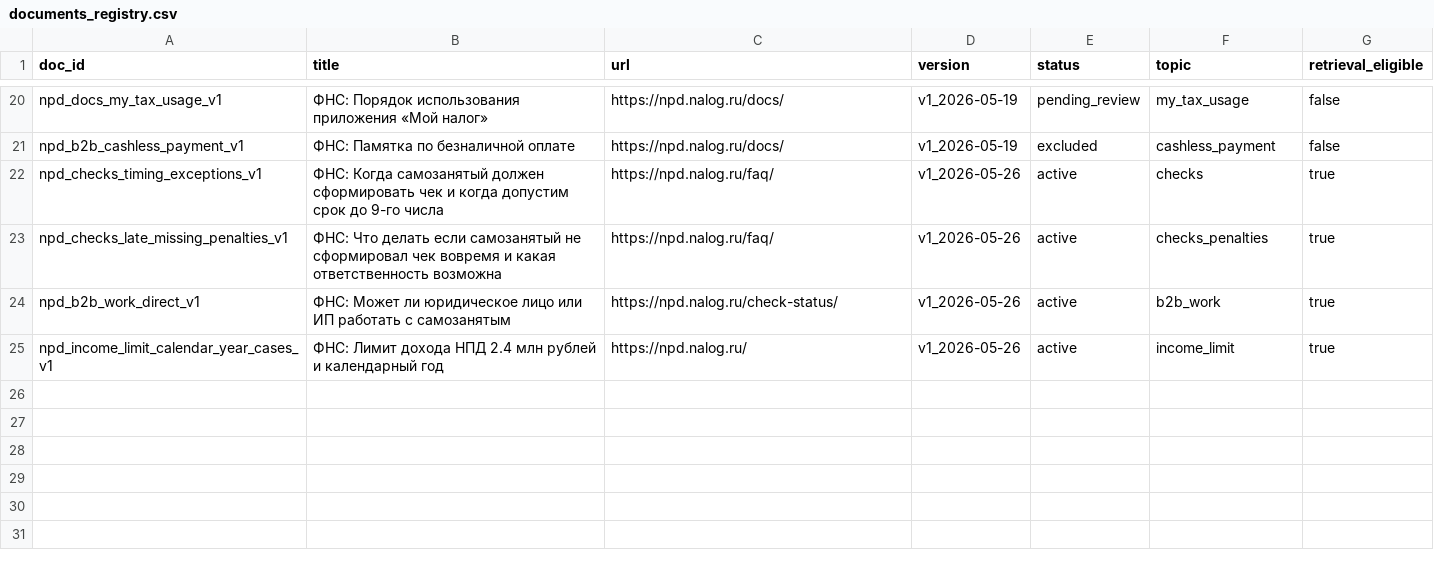
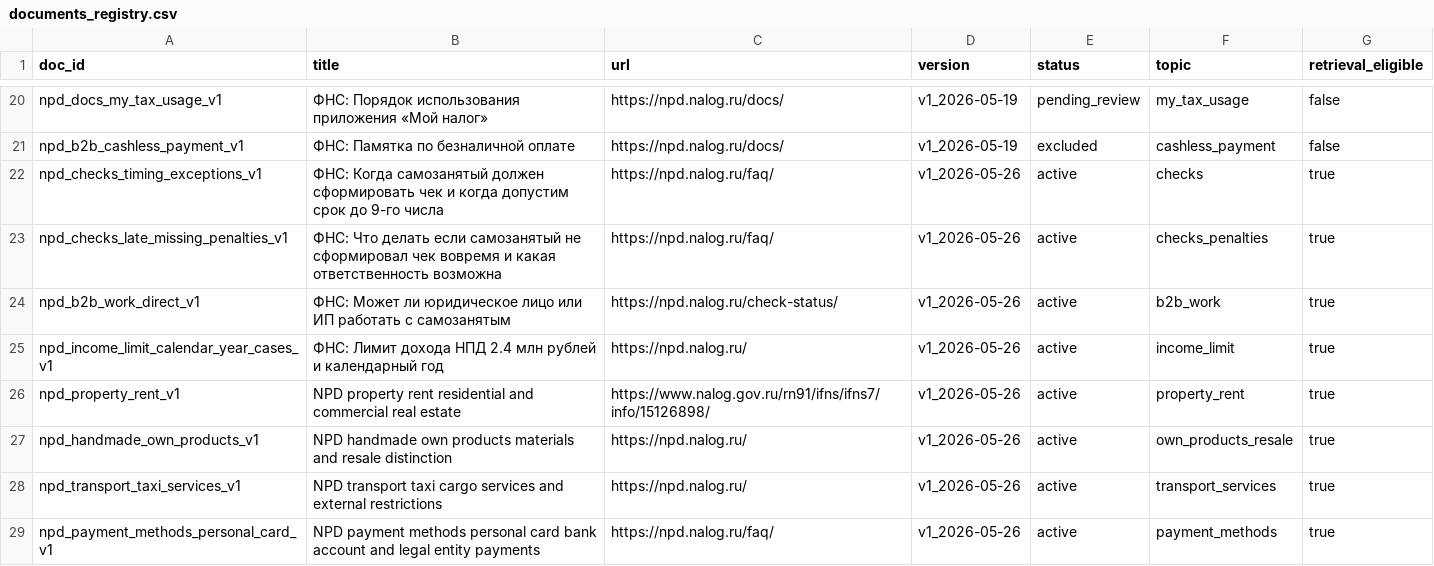
Before and after one commit to eth1r/npd-verified-rag-assistant, a CSV file: knowledge_base/metadata/documents_registry.csv, drawn as a sheet; only a part is shown, gaps mark what is left out.

Commit message:
Add knowledge base patch v0.4

```diff
--- a/knowledge_base/metadata/documents_registry.csv
+++ b/knowledge_base/metadata/documents_registry.csv
@@ -25 +25,5 @@ npd_b2b_work_direct_v1,ФНС: Может ли юридическое лицо
 npd_income_limit_calendar_year_cases_v1,ФНС: Лимит дохода НПД 2.4 млн рублей и календарный год,https://npd.nalog.ru/,v1_2026-05-26,active,income_limit,true
+npd_property_rent_v1,NPD property rent residential and commercial real estate,https://www.nalog.gov.ru/rn91/ifns/ifns7/info/15126898/,v1_2026-05-26,active,property_rent,true
+npd_handmade_own_products_v1,NPD handmade own products materials and resale distinction,https://npd.nalog.ru/,v1_2026-05-26,active,own_products_resale,true
+npd_transport_taxi_services_v1,NPD transport taxi cargo services and external restrictions,https://npd.nalog.ru/,v1_2026-05-26,active,transport_services,true
+npd_payment_methods_personal_card_v1,NPD payment methods personal card bank account and legal entity payments,https://npd.nalog.ru/faq/,v1_2026-05-26,active,payment_methods,true
```
Also changed, not shown: 5 other files.
